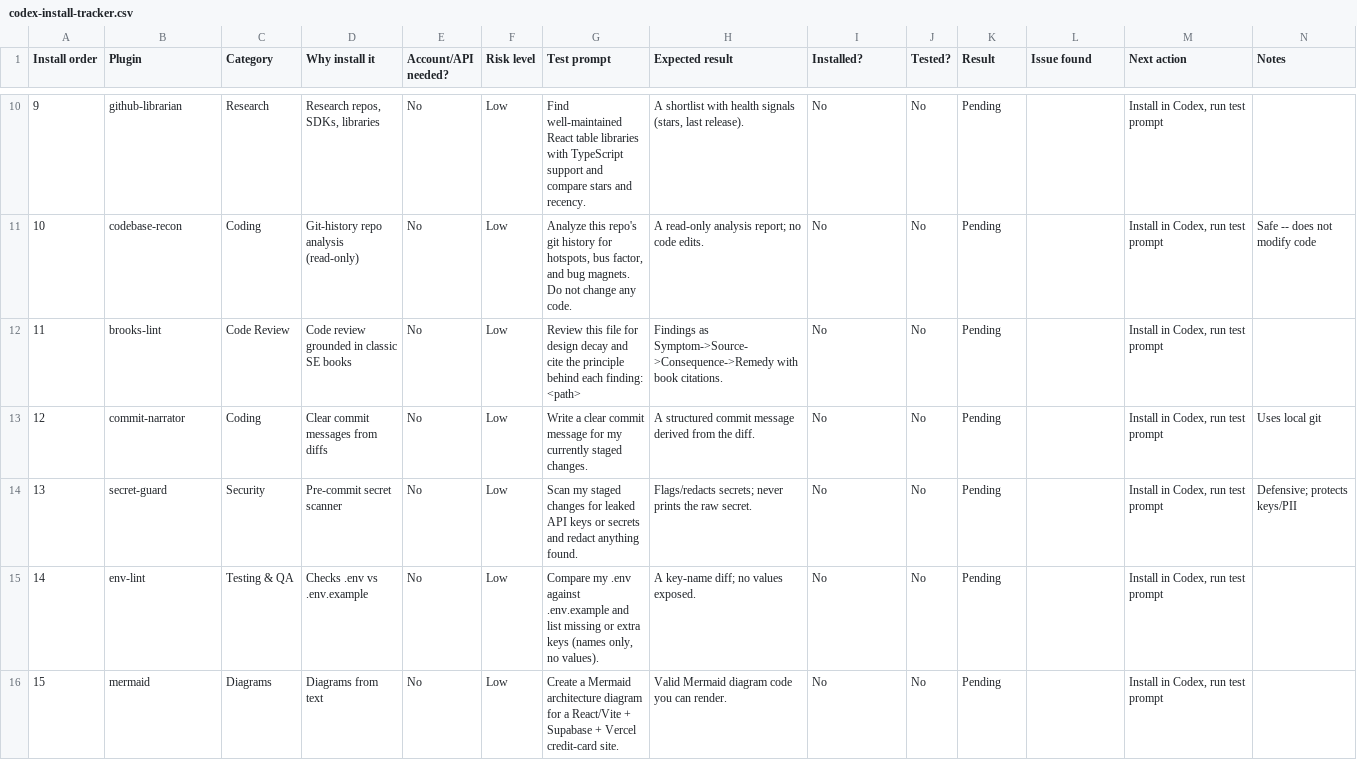
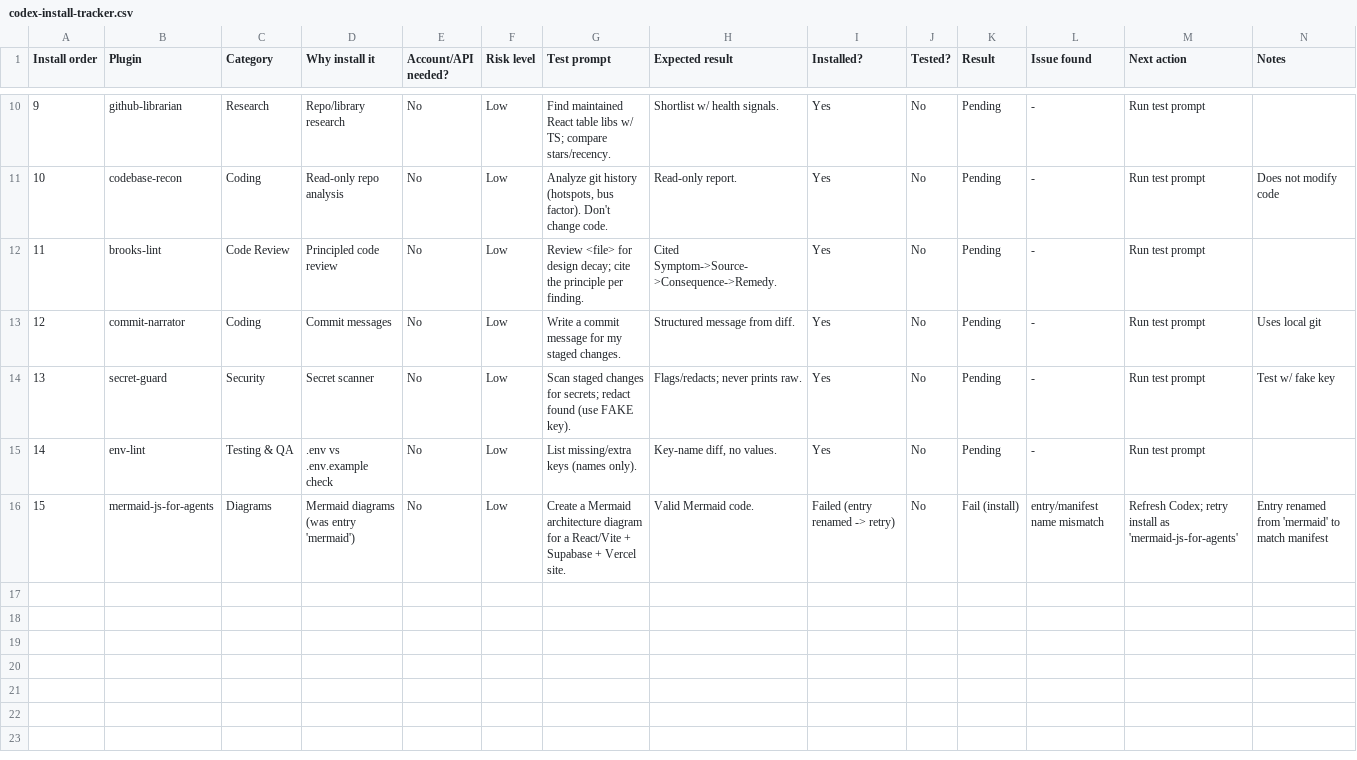
Before and after one commit to thecardsguy/yikusiel-codex-marketplace, a CSV file: reports/codex-install-tracker.csv, drawn as a sheet; only a part is shown, gaps mark what is left out; the diff covers the shown part only.

```diff
--- a/reports/codex-install-tracker.csv
+++ b/reports/codex-install-tracker.csv
@@ -10,7 +10,7 @@ Install order,Plugin,Category,Why install it,Account/API needed?,Risk level,Test
-9,github-librarian,Research,"Research repos, SDKs, libraries",No,Low,Find well-maintained React table libraries with TypeScript support and compare stars and recency.,"A shortlist with health signals (stars, last release).",No,No,Pending,,"Install in Codex, run test prompt",
-10,codebase-recon,Coding,Git-history repo analysis (read-only),No,Low,"Analyze this repo's git history for hotspots, bus factor, and bug magnets. Do not change any code.",A read-only analysis report; no code edits.,No,No,Pending,,"Install in Codex, run test prompt",Safe -- does not modify code
-11,brooks-lint,Code Review,Code review grounded in classic SE books,No,Low,Review this file for design decay and cite the principle behind each finding: <path>,Findings as Symptom->Source->Consequence->Remedy with book citations.,No,No,Pending,,"Install in Codex, run test prompt",
-12,commit-narrator,Coding,Clear commit messages from diffs,No,Low,Write a clear commit message for my currently staged changes.,A structured commit message derived from the diff.,No,No,Pending,,"Install in Codex, run test prompt",Uses local git
-13,secret-guard,Security,Pre-commit secret scanner,No,Low,Scan my staged changes for leaked API keys or secrets and redact anything found.,Flags/redacts secrets; never prints the raw secret.,No,No,Pending,,"Install in Codex, run test prompt",Defensive; protects keys/PII
-14,env-lint,Testing & QA,Checks .env vs .env.example,No,Low,"Compare my .env against .env.example and list missing or extra keys (names only, no values).",A key-name diff; no values exposed.,No,No,Pending,,"Install in Codex, run test prompt",
-15,mermaid,Diagrams,Diagrams from text,No,Low,Create a Mermaid architecture diagram for a React/Vite + Supabase + Vercel credit-card site.,Valid Mermaid diagram code you can render.,No,No,Pending,,"Install in Codex, run test prompt",
+9,github-librarian,Research,Repo/library research,No,Low,Find maintained React table libs w/ TS; compare stars/recency.,Shortlist w/ health signals.,Yes,No,Pending,-,Run test prompt,
+10,codebase-recon,Coding,Read-only repo analysis,No,Low,"Analyze git history (hotspots, bus factor). Don't change code.",Read-only report.,Yes,No,Pending,-,Run test prompt,Does not modify code
+11,brooks-lint,Code Review,Principled code review,No,Low,Review <file> for design decay; cite the principle per finding.,Cited Symptom->Source->Consequence->Remedy.,Yes,No,Pending,-,Run test prompt,
+12,commit-narrator,Coding,Commit messages,No,Low,Write a commit message for my staged changes.,Structured message from diff.,Yes,No,Pending,-,Run test prompt,Uses local git
+13,secret-guard,Security,Secret scanner,No,Low,Scan staged changes for secrets; redact found (use FAKE key).,Flags/redacts; never prints raw.,Yes,No,Pending,-,Run test prompt,Test w/ fake key
+14,env-lint,Testing & QA,.env vs .env.example check,No,Low,List missing/extra keys (names only).,"Key-name diff, no values.",Yes,No,Pending,-,Run test prompt,
+15,mermaid-js-for-agents,Diagrams,Mermaid diagrams (was entry 'mermaid'),No,Low,Create a Mermaid architecture diagram for a React/Vite + Supabase + Vercel site.,Valid Mermaid code.,Failed (entry renamed -> retry),No,Fail (install),entry/manifest name mismatch,Refresh Codex; retry install as 'mermaid-js-for-agents',Entry renamed from 'mermaid' to match manifest
```
Also changed, not shown: 51 edited cells elsewhere in this file, reports/plugin-test-results.csv, 4 other files.
